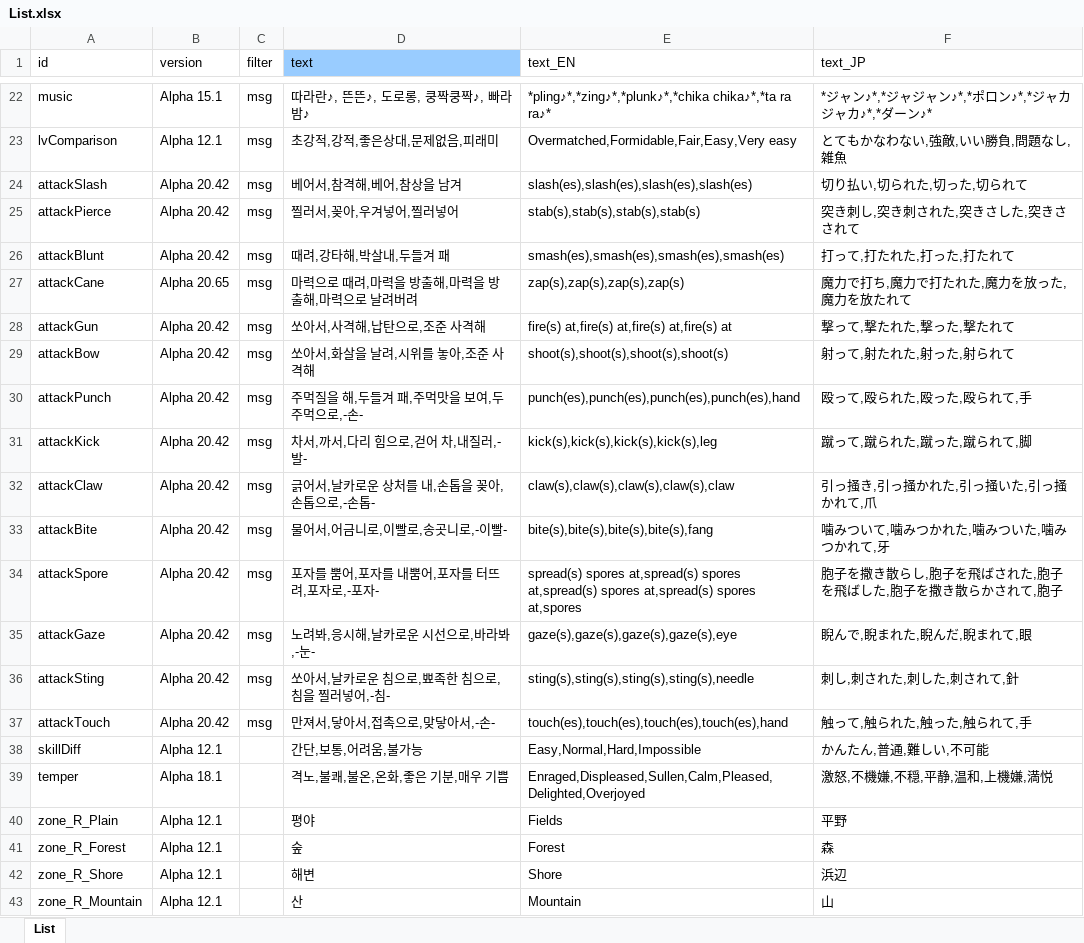
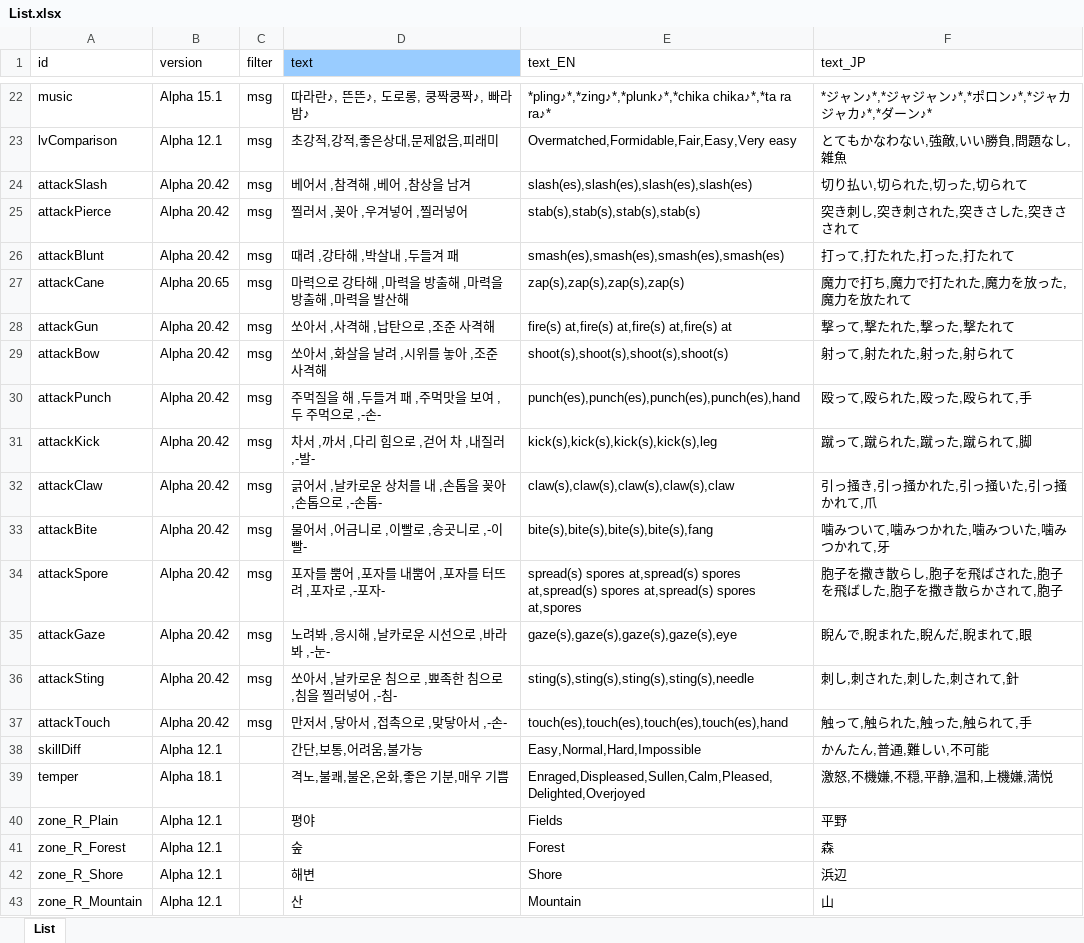
Before and after one commit to cinornu/Elin_KR, an Excel workbook: _Lang_Korean/Lang/KR/Game/List.xlsx, sheet List, drawn as a sheet; only a part is shown, gaps mark what is left out; values as stored, in another font and other column widths than the file's, no borders; the diff names each change by its address in the sheet, - before the commit and + after, or states it on an @@ line.

```diff
--- a/_Lang_Korean/Lang/KR/Game/List.xlsx (sheet List)
+++ b/_Lang_Korean/Lang/KR/Game/List.xlsx (sheet List)
-D24 (text): 베어서,참격해,베어,참상을 남겨
+D24 (text): 베어서 ,참격해 ,베어 ,참상을 남겨
-D25 (text): 찔러서,꽂아,우겨넣어,찔러넣어
+D25 (text): 찔러서 ,꽂아 ,우겨넣어 ,찔러넣어
-D26 (text): 때려,강타해,박살내,두들겨 패
+D26 (text): 때려 ,강타해 ,박살내 ,두들겨 패
-D27 (text): 마력으로 때려,마력을 방출해,마력을 방출해,마력으로 날려버려
+D27 (text): 마력으로 강타해 ,마력을 방출해 ,마력을 방출해 ,마력을 발산해
-D28 (text): 쏘아서,사격해,납탄으로,조준 사격해
+D28 (text): 쏘아서 ,사격해 ,납탄으로 ,조준 사격해
-D29 (text): 쏘아서,화살을 날려,시위를 놓아,조준 사격해
+D29 (text): 쏘아서 ,화살을 날려 ,시위를 놓아 ,조준 사격해
-D30 (text): 주먹질을 해,두들겨 패,주먹맛을 보여,두 주먹으로,-손-
+D30 (text): 주먹질을 해 ,두들겨 패 ,주먹맛을 보여 ,두 주먹으로 ,-손-
-D31 (text): 차서,까서,다리 힘으로,걷어 차,내질러,-발-
+D31 (text): 차서 ,까서 ,다리 힘으로 ,걷어 차 ,내질러 ,-발-
-D32 (text): 긁어서,날카로운 상처를 내,손톱을 꽂아,손톱으로,-손톱-
+D32 (text): 긁어서 ,날카로운 상처를 내 ,손톱을 꽂아 ,손톱으로 ,-손톱-
-D33 (text): 물어서,어금니로,이빨로,송곳니로,-이빨-
+D33 (text): 물어서 ,어금니로 ,이빨로 ,송곳니로 ,-이빨-
-D34 (text): 포자를 뿜어,포자를 내뿜어,포자를 터뜨려,포자로,-포자-
+D34 (text): 포자를 뿜어 ,포자를 내뿜어 ,포자를 터뜨려 ,포자로 ,-포자-
-D35 (text): 노려봐,응시해,날카로운 시선으로,바라봐,-눈-
+D35 (text): 노려봐 ,응시해 ,날카로운 시선으로 ,바라봐 ,-눈-
-D36 (text): 쏘아서,날카로운 침으로,뾰족한 침으로,침을 찔러넣어,-침-
+D36 (text): 쏘아서 ,날카로운 침으로 ,뾰족한 침으로 ,침을 찔러넣어 ,-침-
-D37 (text): 만져서,닿아서,접촉으로,맞닿아서,-손-
+D37 (text): 만저서 ,닿아서 ,접촉으로 ,맞닿아서 ,-손-
```
Also changed, not shown: _Lang_Korean/Lang/KR/Game/Game.xlsx, _Lang_Korean/Lang/KR/Game/General.xlsx.
